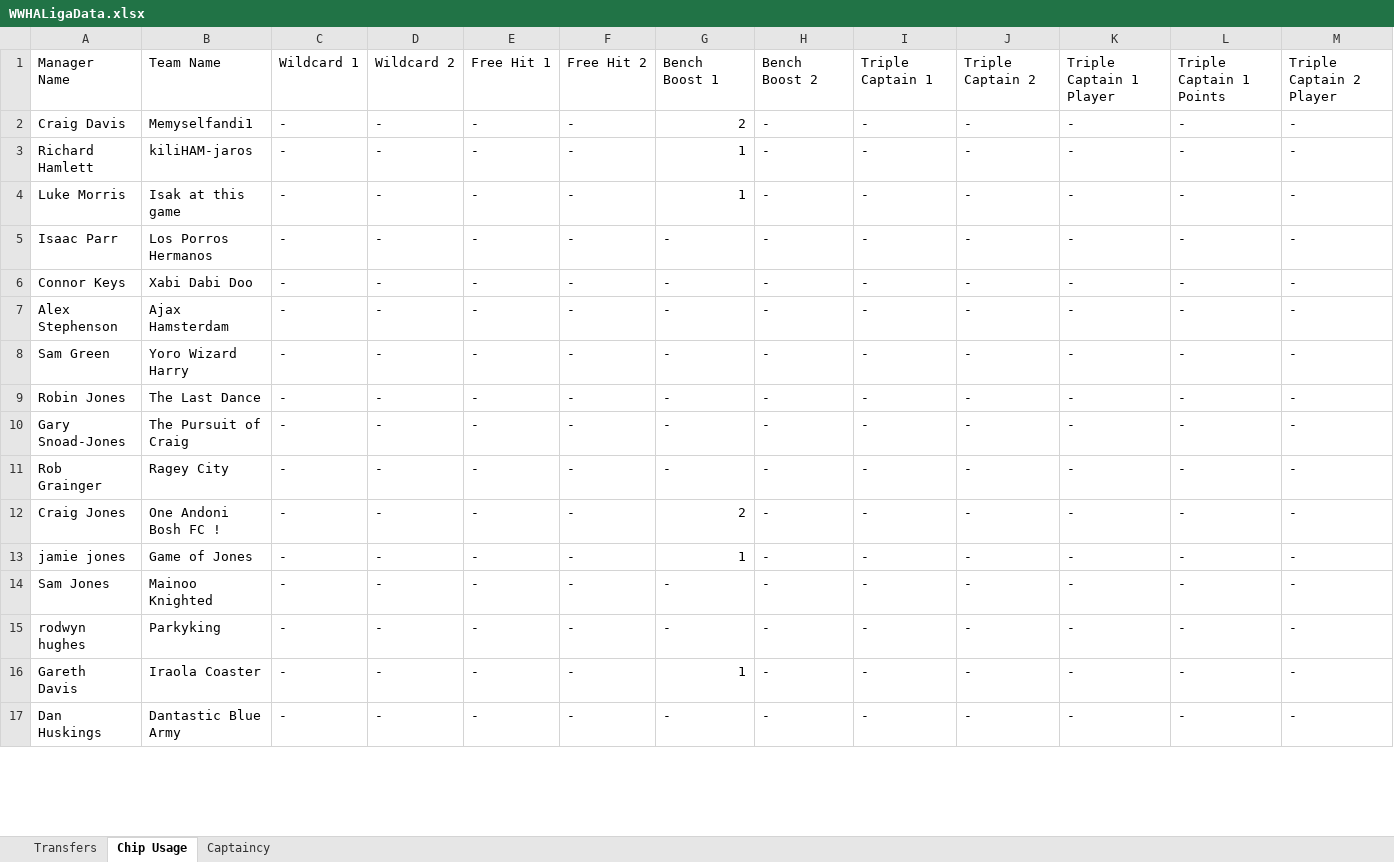
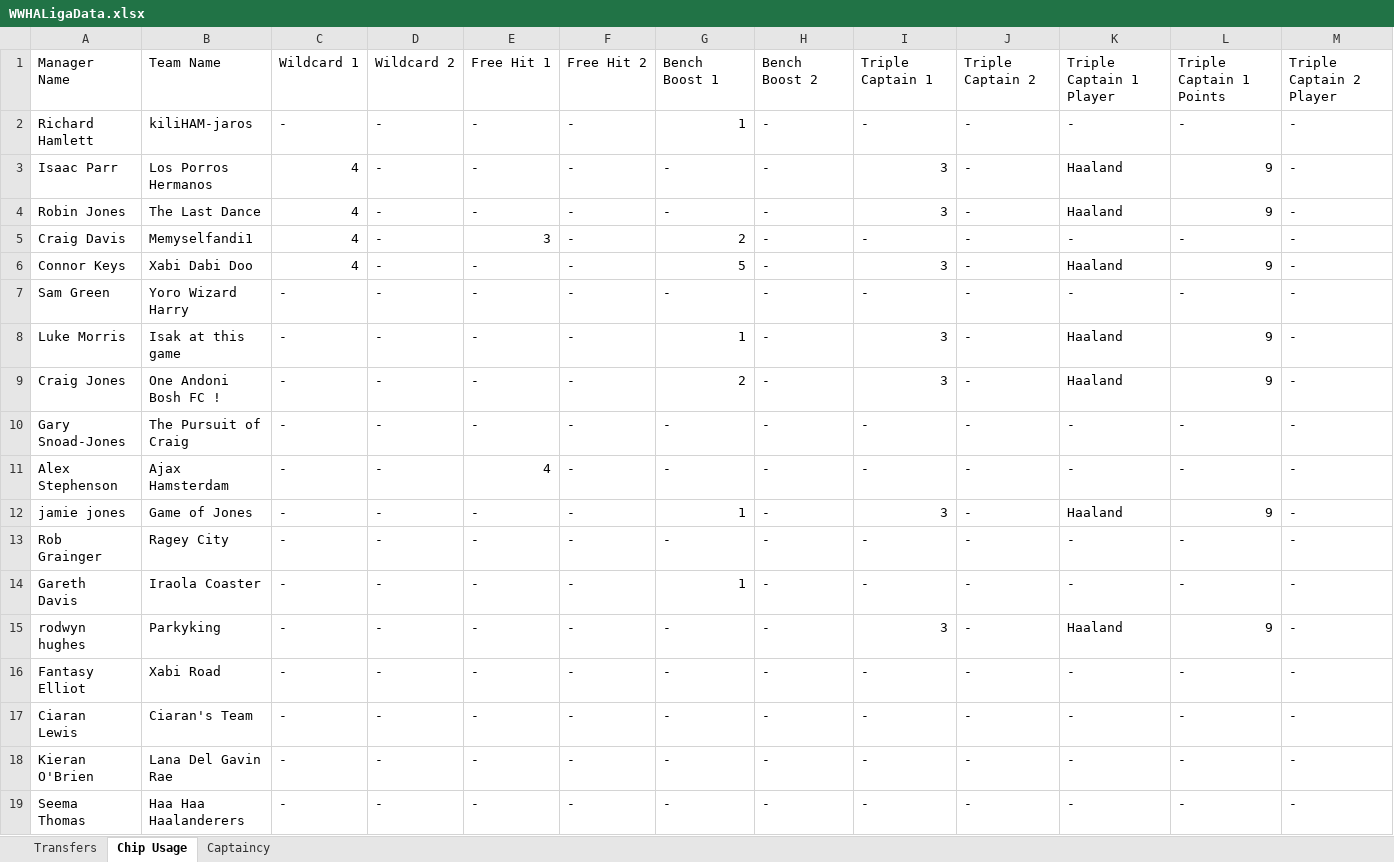
Before and after one commit to greyhoundredux/FPL, an Excel workbook: WWHALigaData.xlsx, sheet Chip Usage, drawn as a sheet; only a part is shown; the shorter side is filled out with more unchanged rows; values as stored, in another font and other column widths than the file's, no borders; removed rows and columns are numbered as before the commit, all else as after; rows hold the shown columns only; the diff covers the shown part only; the diff names each change by its address in the sheet, - before the commit and + after, or states it on an @@ line.

```diff
--- a/WWHALigaData.xlsx (sheet Chip Usage)
+++ b/WWHALigaData.xlsx (sheet Chip Usage)
-row 2: Craig Davis | Memyselfandi1 | - | - | - | - | 2 | - | - | - | - | - | -
-row 4: Luke Morris | Isak at this game | - | - | - | - | 1 | - | - | - | - | - | -
-C3: -
+C3: 4
-I3: -
+I3: 3
-K3: -
+K3: Haaland
-L3: -
+L3: 9
+row 4: Robin Jones | The Last Dance | 4 | - | - | - | - | - | 3 | - | Haaland | 9 | -
+row 5: Craig Davis | Memyselfandi1 | 4 | - | 3 | - | 2 | - | - | - | - | - | -
-C6: -
+C6: 4
-G6: -
+G6: 5
-I6: -
+I6: 3
-K6: -
+K6: Haaland
-L6: -
+L6: 9
-row 7: Alex Stephenson | Ajax Hamsterdam | - | - | - | - | - | - | - | - | - | - | -
+row 8: Luke Morris | Isak at this game | - | - | - | - | 1 | - | 3 | - | Haaland | 9 | -
-A9: Robin Jones
+A9: Craig Jones
-B9: The Last Dance
+B9: One Andoni Bosh FC !
-G9: -
+G9: 2
-I9: -
+I9: 3
-K9: -
+K9: Haaland
-L9: -
+L9: 9
+row 11: Alex Stephenson | Ajax Hamsterdam | - | - | 4 | - | - | - | - | - | - | - | -
+row 12: jamie jones | Game of Jones | - | - | - | - | 1 | - | 3 | - | Haaland | 9 | -
-row 12: Craig Jones | One Andoni Bosh FC ! | - | - | - | - | 2 | - | - | - | - | - | -
-row 13: jamie jones | Game of Jones | - | - | - | - | 1 | - | - | - | - | - | -
-row 14: Sam Jones | Mainoo Knighted | - | - | - | - | - | - | - | - | - | - | -
-row 15: rodwyn hughes | Parkyking | - | - | - | - | - | - | - | - | - | - | -
+row 15: rodwyn hughes | Parkyking | - | - | - | - | - | - | 3 | - | Haaland | 9 | -
@@ row 18 moved to row 16: Fantasy Elliot @@
+row 17: Ciaran Lewis | Ciaran's Team | - | - | - | - | - | - | - | - | - | - | -
@@ row 22 moved to row 18: Kieran O'Brien @@
@@ row 25 moved to row 19: Seema Thomas @@
```
Also changed, not shown: 2 added rows, 2 removed rows, 2 moved rows and 9 edited cells elsewhere in this sheet, sheet Transfers, sheet Captaincy.
